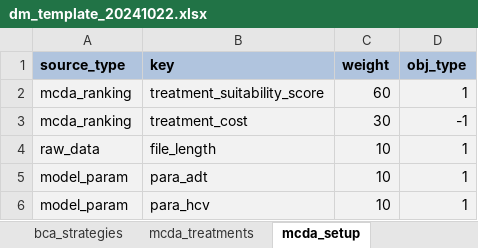
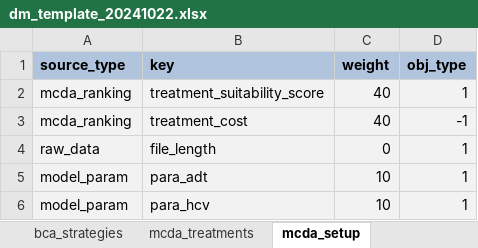
Before and after one commit to fritzjoostenz/cassandra_default_road_model, an Excel workbook: dm_setup/dm_template_20241022.xlsx, sheet mcda_setup, drawn as a sheet; values as stored, in another font and other column widths than the file's, no borders; the diff names each change by its address in the sheet, - before the commit and + after, or states it on an @@ line.

Commit message:
Update dm_template_20241022.xlsx
Modified MCDA setup weight factors

```diff
--- a/dm_setup/dm_template_20241022.xlsx (sheet mcda_setup)
+++ b/dm_setup/dm_template_20241022.xlsx (sheet mcda_setup)
-C2 (weight): 60
+C2 (weight): 40
-C3 (weight): 30
+C3 (weight): 40
-C4 (weight): 10
+C4 (weight): 0
```
